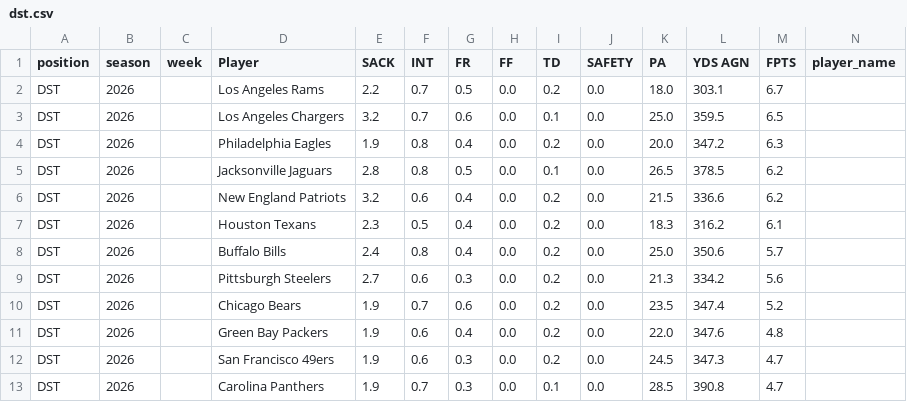
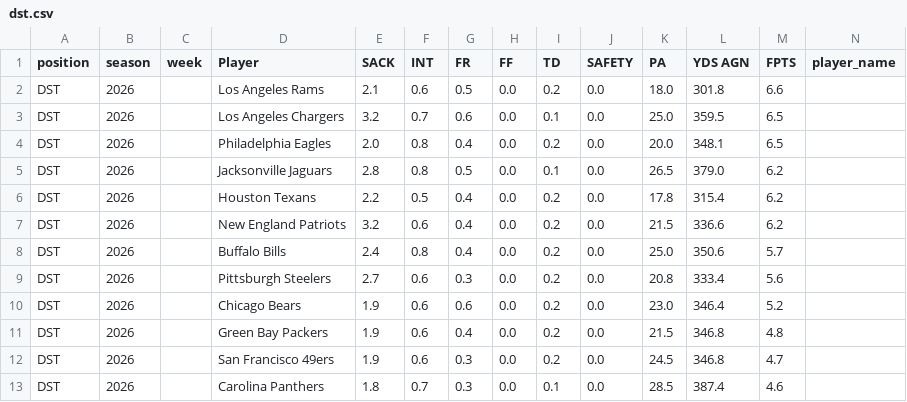
Before and after one commit to KoBeWa/fantasypros-projections, a CSV file: data/2026/week_current/dst.csv, drawn as a sheet; only a part is shown; removed rows and columns are numbered as before the commit, all else as after; rows hold the shown columns only; the diff names each change by its address in the sheet, - before the commit and + after, or states it on an @@ line.

```diff
--- a/data/2026/week_current/dst.csv
+++ b/data/2026/week_current/dst.csv
-E2 (SACK): 2.2
+E2 (SACK): 2.1
-F2 (INT): 0.7
+F2 (INT): 0.6
-L2 (YDS AGN): 303.1
+L2 (YDS AGN): 301.8
-M2 (FPTS): 6.7
+M2 (FPTS): 6.6
-E4 (SACK): 1.9
+E4 (SACK): 2.0
-L4 (YDS AGN): 347.2
+L4 (YDS AGN): 348.1
-M4 (FPTS): 6.3
+M4 (FPTS): 6.5
-L5 (YDS AGN): 378.5
+L5 (YDS AGN): 379.0
+row 6: DST | 2026 |  | Houston Texans | 2.2 | 0.5 | 0.4 | 0.0 | 0.2 | 0.0 | 17.8 | 315.4 | 6.2
-row 7: DST | 2026 |  | Houston Texans | 2.3 | 0.5 | 0.4 | 0.0 | 0.2 | 0.0 | 18.3 | 316.2 | 6.1
-K9 (PA): 21.3
+K9 (PA): 20.8
-L9 (YDS AGN): 334.2
+L9 (YDS AGN): 333.4
-F10 (INT): 0.7
+F10 (INT): 0.6
-K10 (PA): 23.5
+K10 (PA): 23.0
-L10 (YDS AGN): 347.4
+L10 (YDS AGN): 346.4
-K11 (PA): 22.0
+K11 (PA): 21.5
-L11 (YDS AGN): 347.6
+L11 (YDS AGN): 346.8
-L12 (YDS AGN): 347.3
+L12 (YDS AGN): 346.8
-E13 (SACK): 1.9
+E13 (SACK): 1.8
-L13 (YDS AGN): 390.8
+L13 (YDS AGN): 387.4
-M13 (FPTS): 4.7
+M13 (FPTS): 4.6
```
Also changed, not shown: data/2026/week_current/k.csv, data/2026/week_current/qb.csv, 3 other files.
